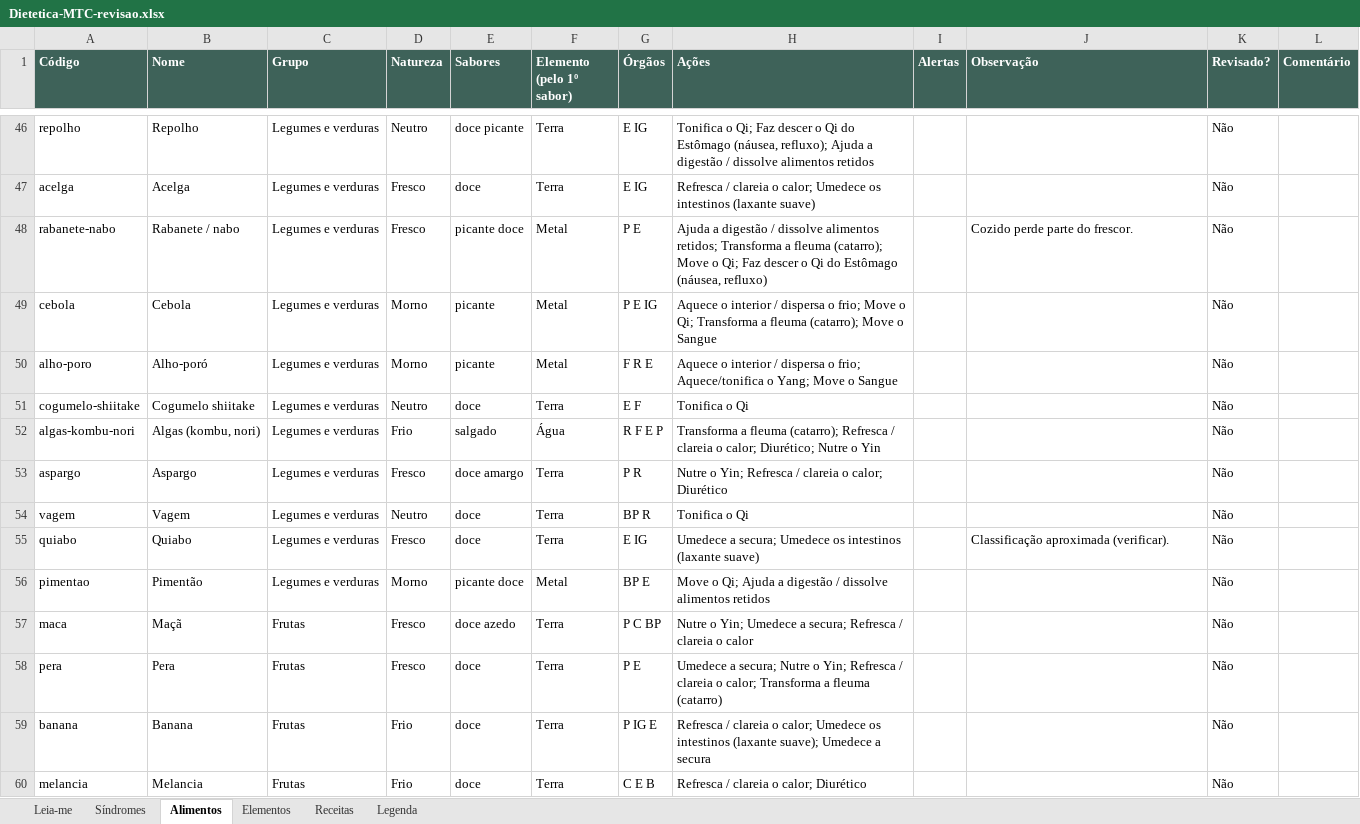
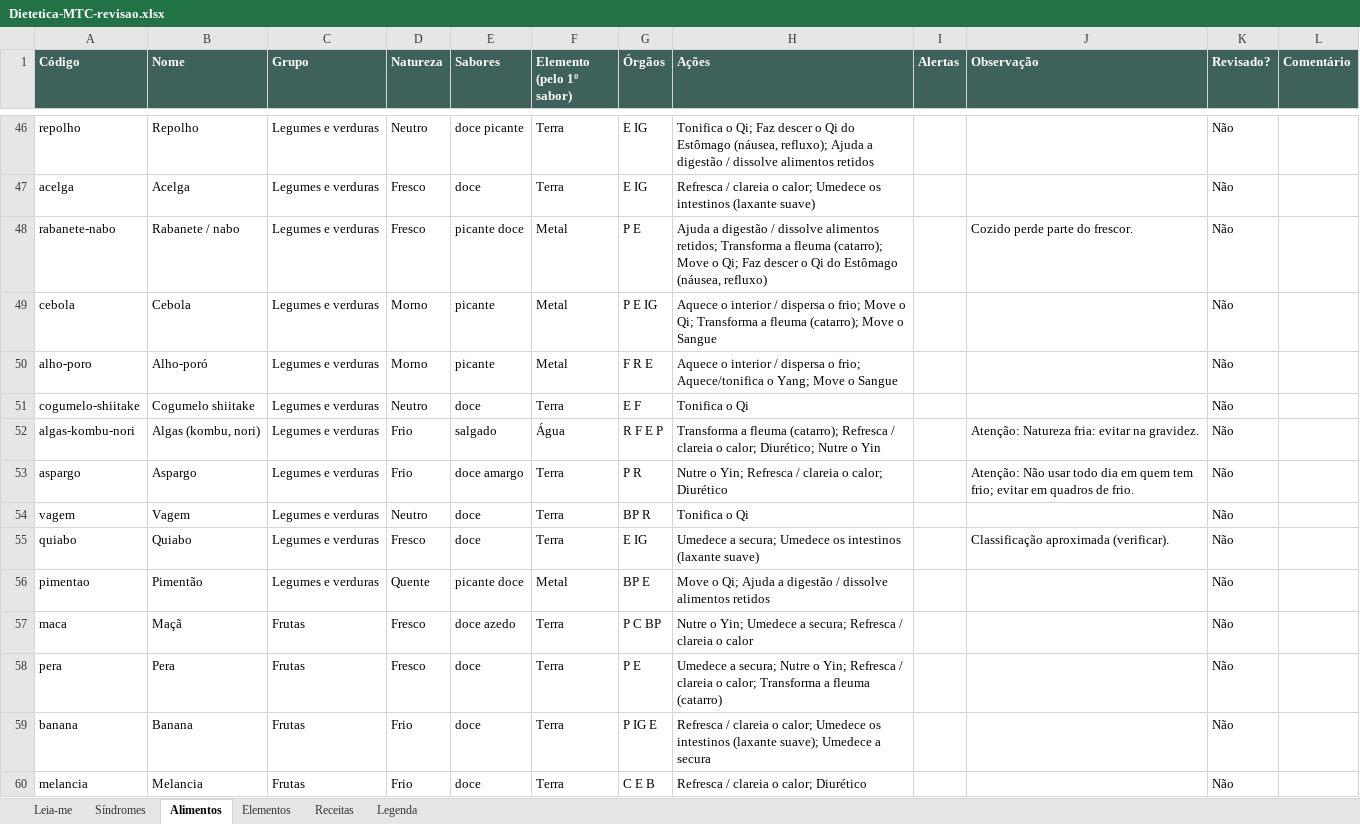
Before and after one commit to eliasjscaminhodacura-oss/Acupuntura, an Excel workbook: revisao/Dietetica-MTC-revisao.xlsx, sheet Alimentos, drawn as a sheet; only a part is shown, gaps mark what is left out; values as stored, in another font and other column widths than the file's, no borders; the diff covers the shown part only; the diff names each change by its address in the sheet, - before the commit and + after, or states it on an @@ line.

```diff
--- a/revisao/Dietetica-MTC-revisao.xlsx (sheet Alimentos)
+++ b/revisao/Dietetica-MTC-revisao.xlsx (sheet Alimentos)
-J52 (Observação): (empty)
+J52 (Observação): Atenção: Natureza fria: evitar na gravidez.
-D53 (Natureza): Fresco
+D53 (Natureza): Frio
-J53 (Observação): (empty)
+J53 (Observação): Atenção: Não usar todo dia em quem tem frio; evitar em quadros de frio.
-D56 (Natureza): Morno
+D56 (Natureza): Quente
```
Also changed, not shown: 33 edited cells elsewhere in this sheet, sheet Receitas, 3 other files.
